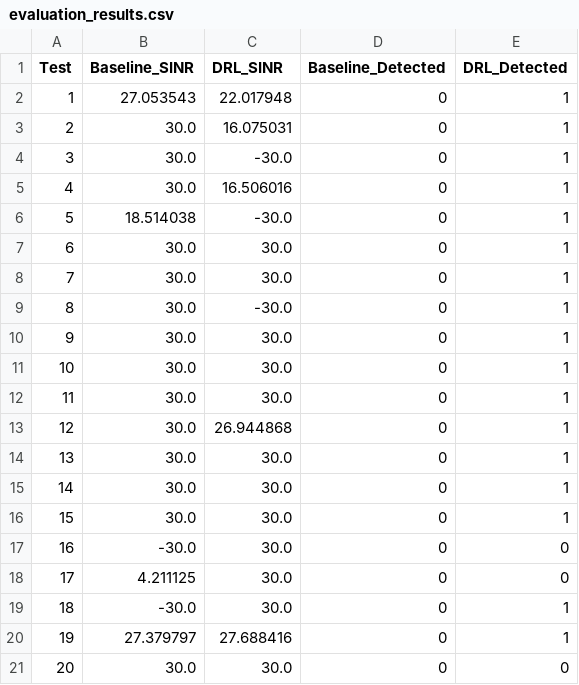
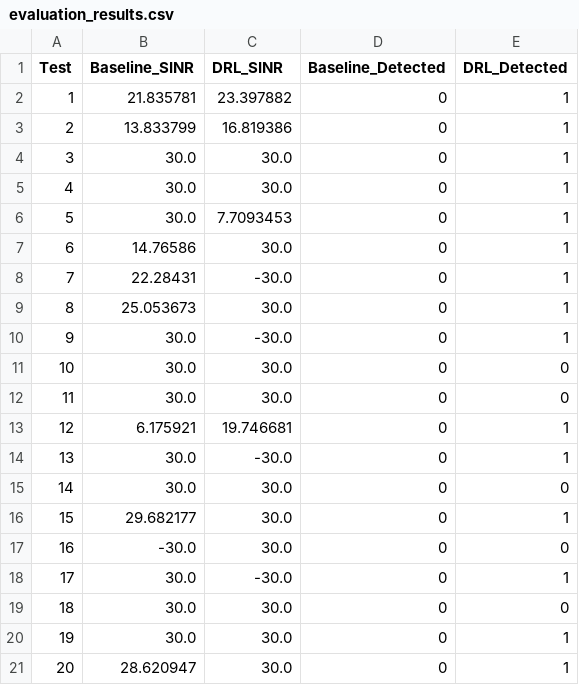
Before and after one commit to CLIS-WPI/Secure-Beamforming, a CSV file: evaluation_results.csv, drawn as a sheet.

```diff
--- a/evaluation_results.csv
+++ b/evaluation_results.csv
@@ -1,21 +1,21 @@
 Test,Baseline_SINR,DRL_SINR,Baseline_Detected,DRL_Detected
-1,27.053543,22.017948,0,1
-2,30.0,16.075031,0,1
-3,30.0,-30.0,0,1
-4,30.0,16.506016,0,1
-5,18.514038,-30.0,0,1
-6,30.0,30.0,0,1
-7,30.0,30.0,0,1
-8,30.0,-30.0,0,1
-9,30.0,30.0,0,1
-10,30.0,30.0,0,1
-11,30.0,30.0,0,1
-12,30.0,26.944868,0,1
-13,30.0,30.0,0,1
-14,30.0,30.0,0,1
-15,30.0,30.0,0,1
+1,21.835781,23.397882,0,1
+2,13.833799,16.819386,0,1
+3,30.0,30.0,0,1
+4,30.0,30.0,0,1
+5,30.0,7.7093453,0,1
+6,14.76586,30.0,0,1
+7,22.28431,-30.0,0,1
+8,25.053673,30.0,0,1
+9,30.0,-30.0,0,1
+10,30.0,30.0,0,0
+11,30.0,30.0,0,0
+12,6.175921,19.746681,0,1
+13,30.0,-30.0,0,1
+14,30.0,30.0,0,0
+15,29.682177,30.0,0,1
 16,-30.0,30.0,0,0
-17,4.211125,30.0,0,0
-18,-30.0,30.0,0,1
-19,27.379797,27.688416,0,1
-20,30.0,30.0,0,0
+17,30.0,-30.0,0,1
+18,30.0,30.0,0,0
+19,30.0,30.0,0,1
+20,28.620947,30.0,0,1
```
Also changed, not shown: episode_results.csv, 11 other files.
